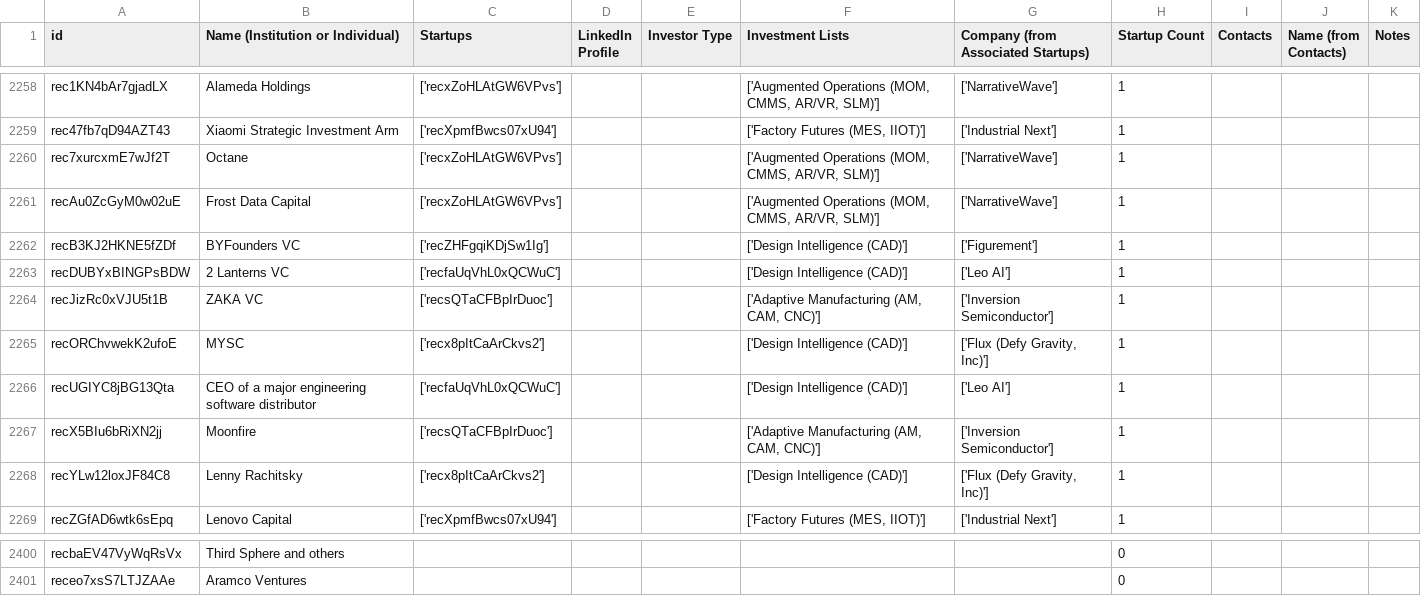
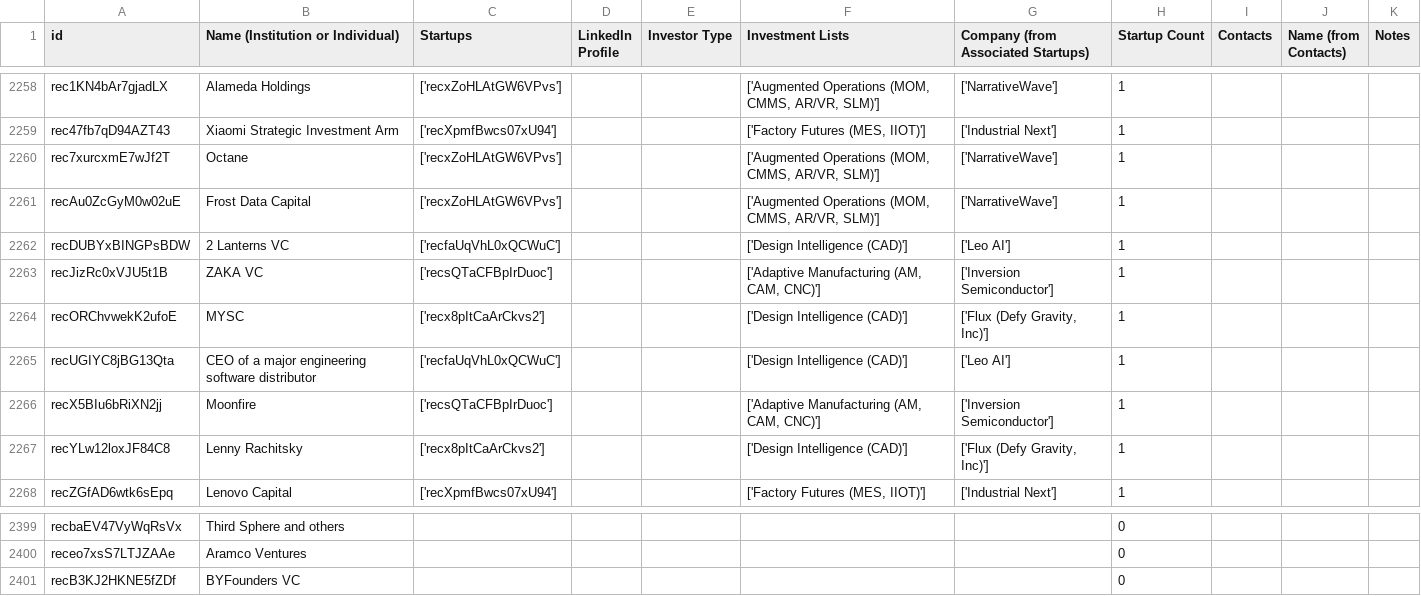
Before and after one commit to mfinocchiaro/threadmoat-website, a CSV file: data/Investors-main.csv, drawn as a sheet; only a part is shown, gaps mark what is left out.

```diff
--- a/data/Investors-main.csv
+++ b/data/Investors-main.csv
@@ -2269,3 +2269,2 @@ rec7xurcxmE7wJf2T,Octane,['recxZoHLAtGW6VPvs'],,,"['Augmented Operations (MOM, C
 recAu0ZcGyM0w02uE,Frost Data Capital,['recxZoHLAtGW6VPvs'],,,"['Augmented Operations (MOM, CMMS, AR/VR, SLM)']",['NarrativeWave'],1,,,
-recB3KJ2HKNE5fZDf,BYFounders VC,['recZHFgqiKDjSw1Ig'],,,['Design Intelligence (CAD)'],['Figurement'],1,,,
 recDUBYxBINGPsBDW,2 Lanterns VC,['recfaUqVhL0xQCWuC'],,,['Design Intelligence (CAD)'],['Leo AI'],1,,,
@@ -2412 +2411,2 @@ recbaEV47VyWqRsVx,Third Sphere and others,,,,,,0,,,
 receo7xsS7LTJZAAe,Aramco Ventures,,,,,,0,,,
+recB3KJ2HKNE5fZDf,BYFounders VC,,,,,,0,,,
```
